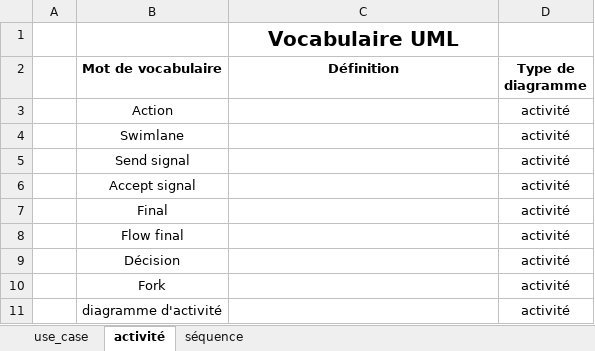
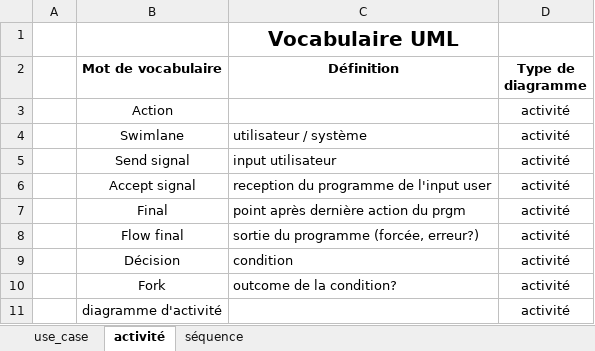
Before and after one commit to Mister-Adam/adrarRepo, an Excel workbook: 4_Mes_Supports_Cours/Vocabulaire_UML_dev.xlsx, sheet activité, drawn as a sheet; values as stored, in another font and other column widths than the file's, no borders; the diff names each change by its address in the sheet, - before the commit and + after, or states it on an @@ line.

```diff
--- a/4_Mes_Supports_Cours/Vocabulaire_UML_dev.xlsx (sheet activité)
+++ b/4_Mes_Supports_Cours/Vocabulaire_UML_dev.xlsx (sheet activité)
-C4 (Définition): (empty)
+C4 (Définition): utilisateur / système
-C5 (Définition): (empty)
+C5 (Définition): input utilisateur
-C6 (Définition): (empty)
+C6 (Définition): reception du programme de l'input user
-C7 (Définition): (empty)
+C7 (Définition): point après dernière action du prgm
-C8 (Définition): (empty)
+C8 (Définition): sortie du programme (forcée, erreur?)
-C9 (Définition): (empty)
+C9 (Définition): condition
-C10 (Définition): (empty)
+C10 (Définition): outcome de la condition?
```
Also changed, not shown: 3 other files.
